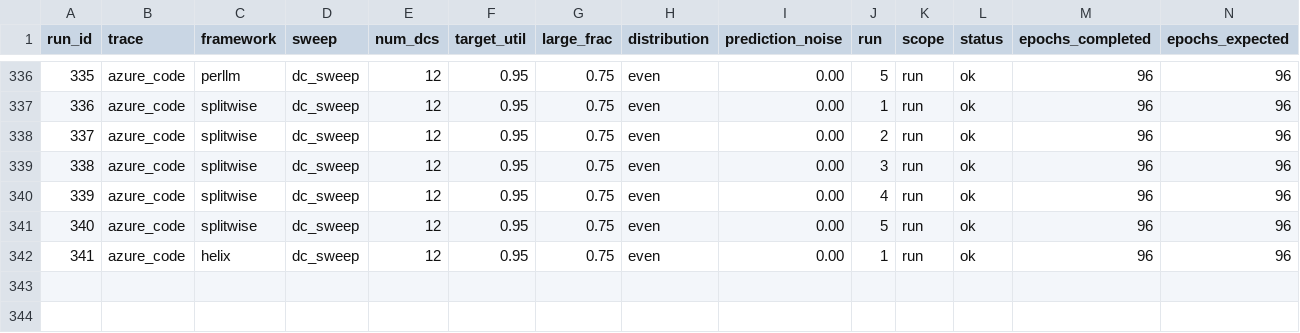
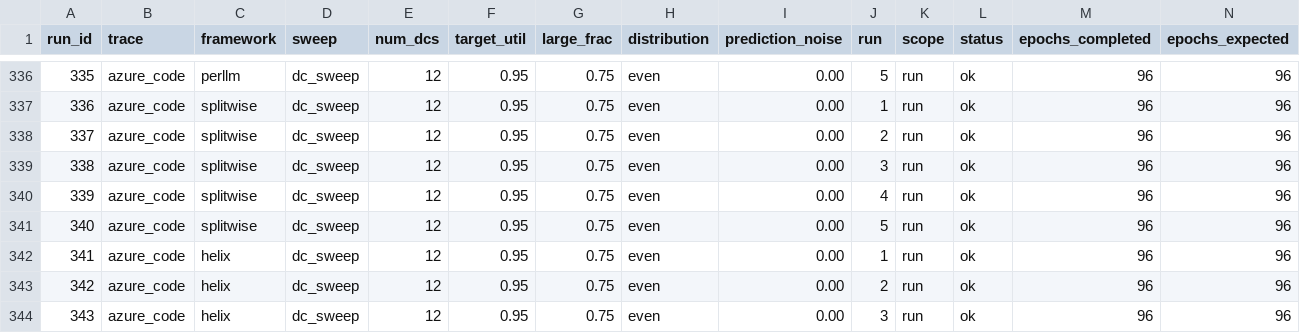
Before and after one commit to hmoore01/LLMScheduling, a CSV file: ipdps/experiment_results/LAHyper_Results_sirui-lab.csv, drawn as a sheet; only a part is shown, gaps mark what is left out; rows hold the shown columns only; the diff names each change by its address in the sheet, - before the commit and + after, or states it on an @@ line.

Commit message:
results[sirui-lab]: 2026-06-12 22:42:51

```diff
--- a/ipdps/experiment_results/LAHyper_Results_sirui-lab.csv
+++ b/ipdps/experiment_results/LAHyper_Results_sirui-lab.csv
+row 343: 342 | azure_code | helix | dc_sweep | 12 | 0.95 | 0.75 | even | 0.00 | 2 | run | ok | 96 | 96
+row 344: 343 | azure_code | helix | dc_sweep | 12 | 0.95 | 0.75 | even | 0.00 | 3 | run | ok | 96 | 96
```
